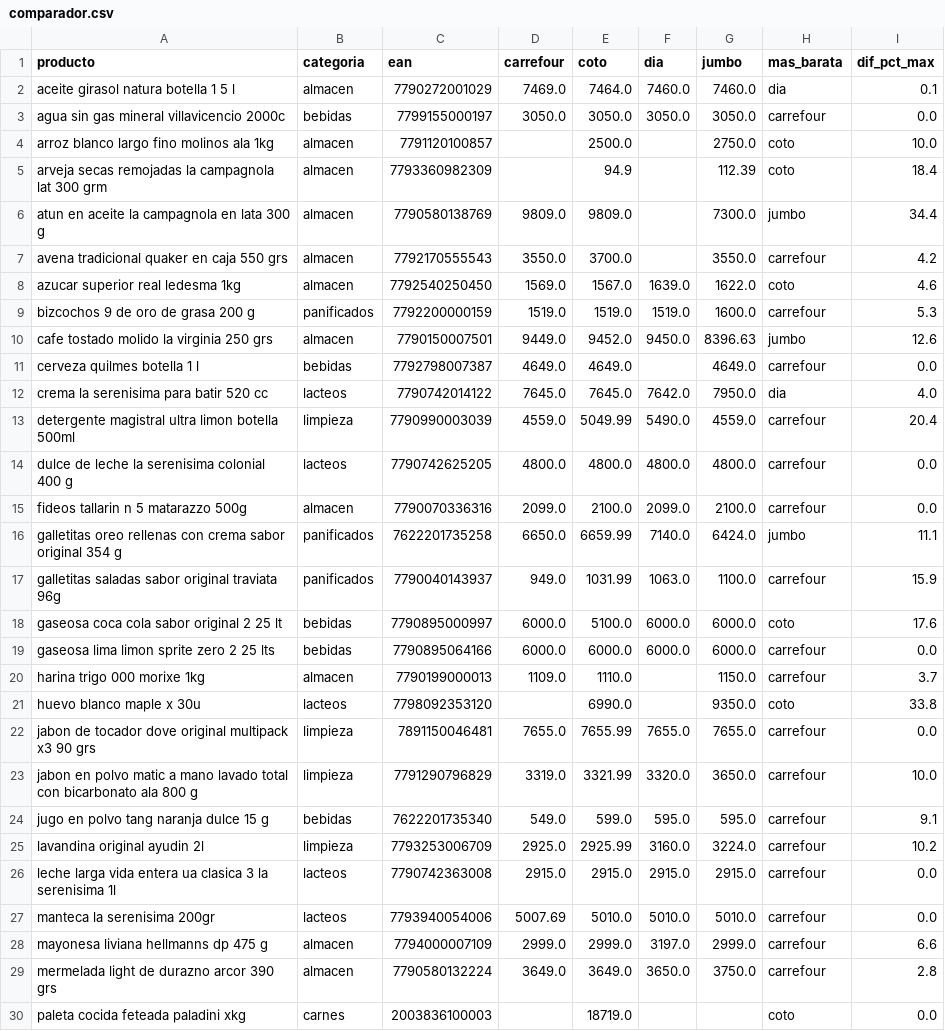
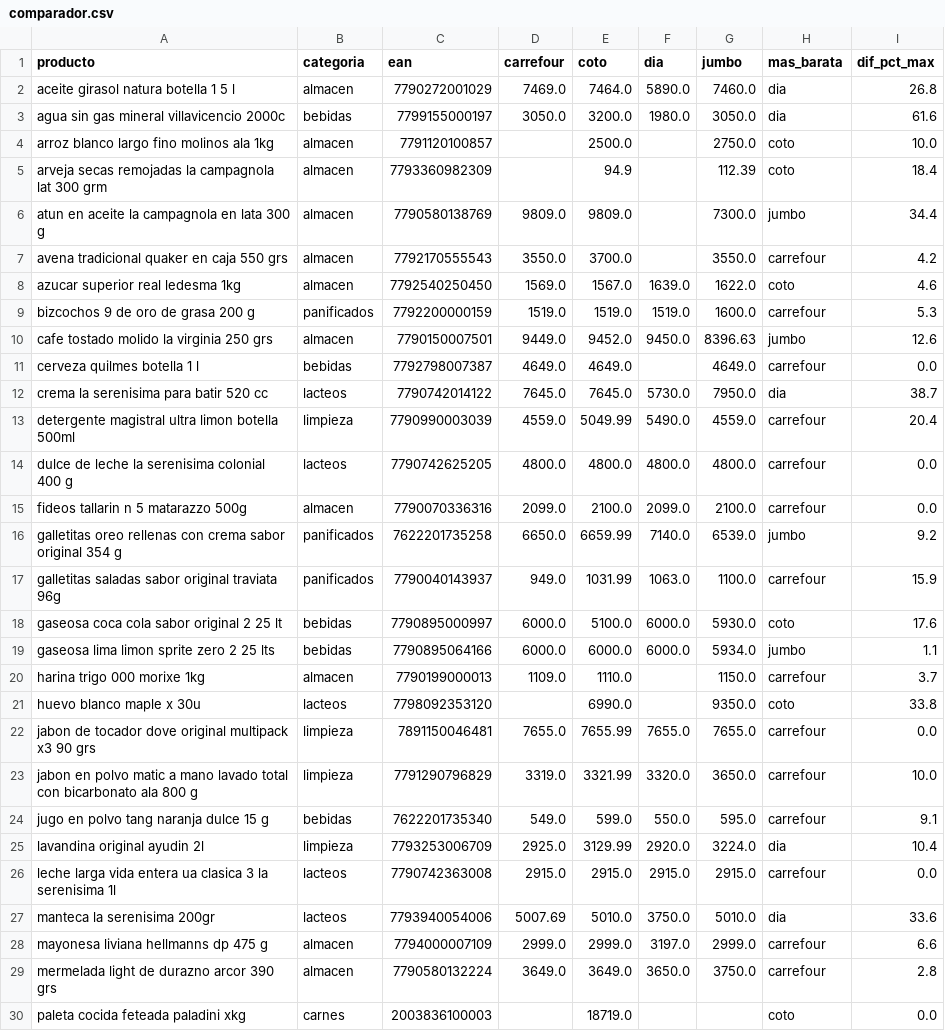
Before and after one commit to licgermancardenas-crypto/precios_argentina2026, a CSV file: data/public/comparador.csv, drawn as a sheet; only a part is shown.

```diff
--- a/data/public/comparador.csv
+++ b/data/public/comparador.csv
@@ -1,4 +1,4 @@
 producto,categoria,ean,carrefour,coto,dia,jumbo,mas_barata,dif_pct_max
-aceite girasol natura botella 1 5 l,almacen,7790272001029,7469.0,7464.0,7460.0,7460.0,dia,0.1
-agua sin gas mineral villavicencio 2000c,bebidas,7799155000197,3050.0,3050.0,3050.0,3050.0,carrefour,0.0
+aceite girasol natura botella 1 5 l,almacen,7790272001029,7469.0,7464.0,5890.0,7460.0,dia,26.8
+agua sin gas mineral villavicencio 2000c,bebidas,7799155000197,3050.0,3200.0,1980.0,3050.0,dia,61.6
 arroz blanco largo fino molinos ala 1kg,almacen,7791120100857,,2500.0,,2750.0,coto,10.0
@@ -11,3 +11,3 @@ cafe tostado molido la virginia 250 grs,almacen,7790150007501,9449.0,9452.0,9450
 cerveza quilmes botella 1 l,bebidas,7792798007387,4649.0,4649.0,,4649.0,carrefour,0.0
-crema la serenisima para batir 520 cc,lacteos,7790742014122,7645.0,7645.0,7642.0,7950.0,dia,4.0
+crema la serenisima para batir 520 cc,lacteos,7790742014122,7645.0,7645.0,5730.0,7950.0,dia,38.7
 detergente magistral ultra limon botella 500ml,limpieza,7790990003039,4559.0,5049.99,5490.0,4559.0,carrefour,20.4
@@ -15,6 +15,6 @@ dulce de leche la serenisima colonial 400 g,lacteos,7790742625205,4800.0,4800.0,
 fideos tallarin n 5 matarazzo 500g,almacen,7790070336316,2099.0,2100.0,2099.0,2100.0,carrefour,0.0
-galletitas oreo rellenas con crema sabor original 354 g,panificados,7622201735258,6650.0,6659.99,7140.0,6424.0,jumbo,11.1
+galletitas oreo rellenas con crema sabor original 354 g,panificados,7622201735258,6650.0,6659.99,7140.0,6539.0,jumbo,9.2
 galletitas saladas sabor original traviata 96g,panificados,7790040143937,949.0,1031.99,1063.0,1100.0,carrefour,15.9
-gaseosa coca cola sabor original 2 25 lt,bebidas,7790895000997,6000.0,5100.0,6000.0,6000.0,coto,17.6
-gaseosa lima limon sprite zero 2 25 lts,bebidas,7790895064166,6000.0,6000.0,6000.0,6000.0,carrefour,0.0
+gaseosa coca cola sabor original 2 25 lt,bebidas,7790895000997,6000.0,5100.0,6000.0,5930.0,coto,17.6
+gaseosa lima limon sprite zero 2 25 lts,bebidas,7790895064166,6000.0,6000.0,6000.0,5934.0,jumbo,1.1
 harina trigo 000 morixe 1kg,almacen,7790199000013,1109.0,1110.0,,1150.0,carrefour,3.7
@@ -23,6 +23,6 @@ jabon de tocador dove original multipack x3 90 grs,limpieza,7891150046481,7655.0
 jabon en polvo matic a mano lavado total con bicarbonato ala 800 g,limpieza,7791290796829,3319.0,3321.99,3320.0,3650.0,carrefour,10.0
-jugo en polvo tang naranja dulce 15 g,bebidas,7622201735340,549.0,599.0,595.0,595.0,carrefour,9.1
-lavandina original ayudin 2l,limpieza,7793253006709,2925.0,2925.99,3160.0,3224.0,carrefour,10.2
+jugo en polvo tang naranja dulce 15 g,bebidas,7622201735340,549.0,599.0,550.0,595.0,carrefour,9.1
+lavandina original ayudin 2l,limpieza,7793253006709,2925.0,3129.99,2920.0,3224.0,dia,10.4
 leche larga vida entera ua clasica 3 la serenisima 1l,lacteos,7790742363008,2915.0,2915.0,2915.0,2915.0,carrefour,0.0
-manteca la serenisima 200gr,lacteos,7793940054006,5007.69,5010.0,5010.0,5010.0,carrefour,0.0
+manteca la serenisima 200gr,lacteos,7793940054006,5007.69,5010.0,3750.0,5010.0,dia,33.6
 mayonesa liviana hellmanns dp 475 g,almacen,7794000007109,2999.0,2999.0,3197.0,2999.0,carrefour,6.6
```
Also changed, not shown: data/public/indice_canasta.csv, data/public/regresores.csv, 12 other files.
